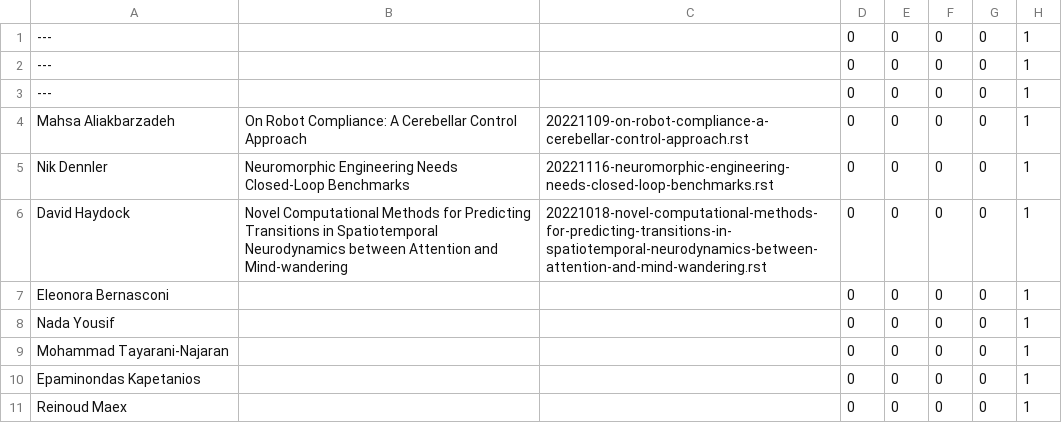
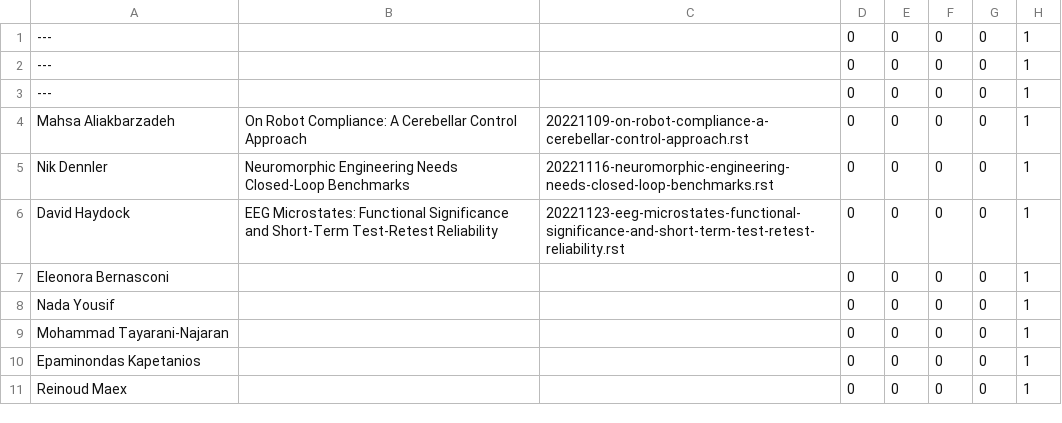
Before and after one commit to UHBiocomputation/UH-biocomputation-web, a CSV file: scripts/rota-data-2022b.csv, drawn as a sheet.

```diff
--- a/scripts/rota-data-2022b.csv
+++ b/scripts/rota-data-2022b.csv
@@ -5,3 +5,3 @@ Mahsa Aliakbarzadeh,"On Robot Compliance: A Cerebellar Control Approach","202211
 Nik Dennler,"Neuromorphic Engineering Needs Closed-Loop Benchmarks","20221116-neuromorphic-engineering-needs-closed-loop-benchmarks.rst",0,0,0,0,1
-David Haydock,"Novel Computational Methods for Predicting Transitions in Spatiotemporal Neurodynamics between Attention and Mind-wandering","20221018-novel-computational-methods-for-predicting-transitions-in-spatiotemporal-neurodynamics-between-attention-and-mind-wandering.rst",0,0,0,0,1
+David Haydock,"EEG Microstates: Functional Significance and Short-Term Test-Retest Reliability","20221123-eeg-microstates-functional-significance-and-short-term-test-retest-reliability.rst",0,0,0,0,1
 Eleonora Bernasconi,"","",0,0,0,0,1
```
Also changed, not shown: 4 other files.
